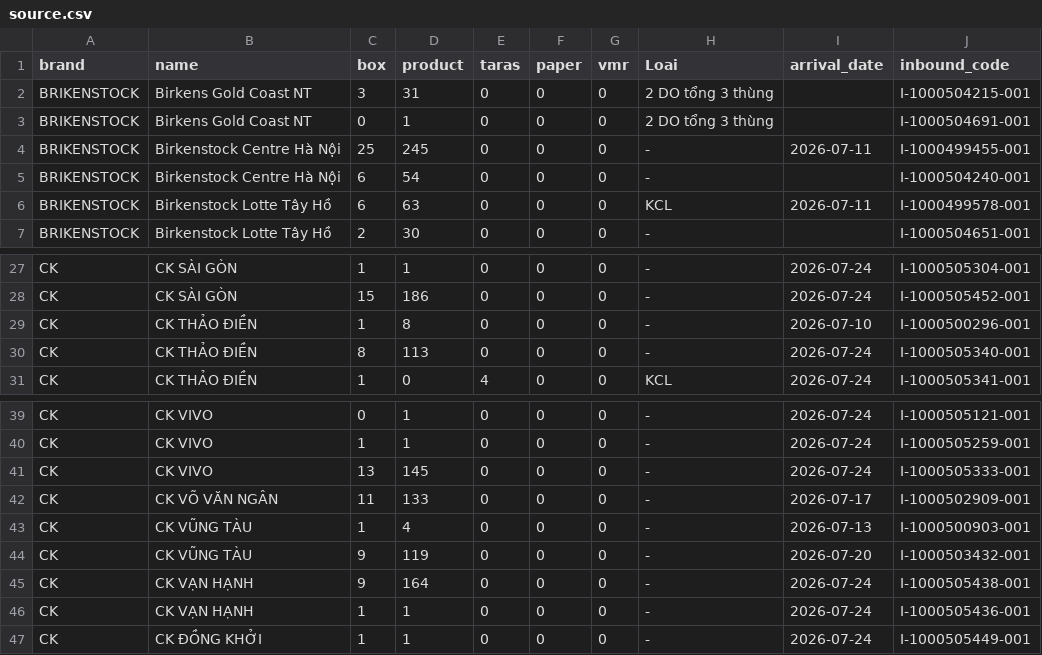
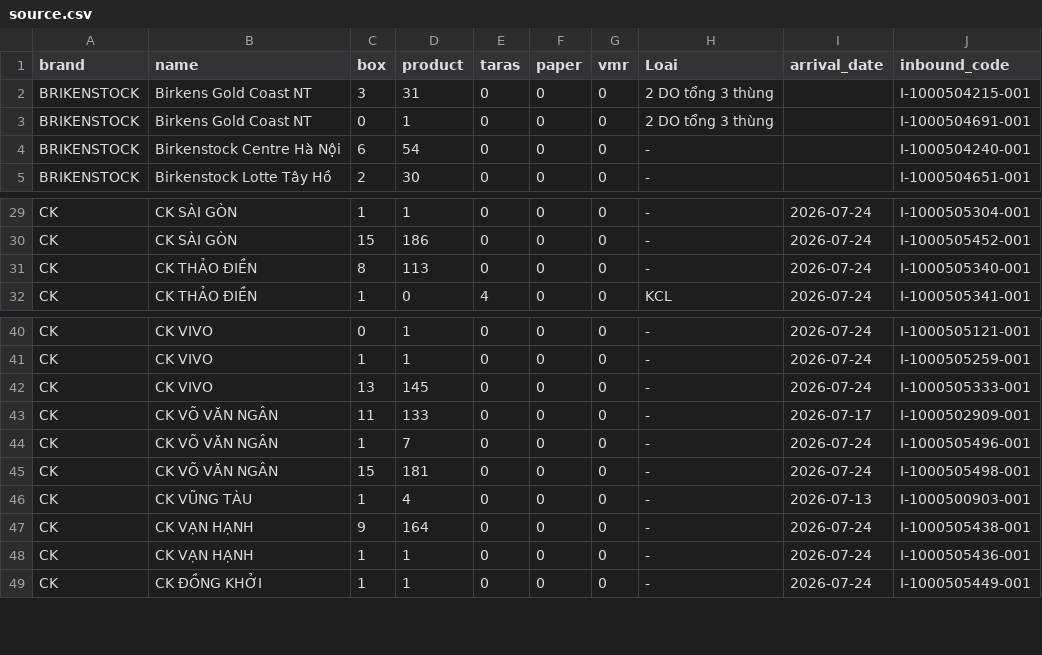
Before and after one commit to thuanmaison113-boop/newinbound, a CSV file: source.csv, drawn as a sheet; only a part is shown, gaps mark what is left out; the diff covers the shown part only.

```diff
--- a/source.csv
+++ b/source.csv
@@ -3,5 +3,3 @@ BRIKENSTOCK,Birkens Gold Coast NT,3,31,0,0,0,"2 DO tổng 3 thùng",,I-100050421
 BRIKENSTOCK,Birkens Gold Coast NT,0,1,0,0,0,"2 DO tổng 3 thùng",,I-1000504691-001
-BRIKENSTOCK,Birkenstock Centre Hà Nội,25,245,0,0,0,-,"2026-07-11",I-1000499455-001
 BRIKENSTOCK,Birkenstock Centre Hà Nội,6,54,0,0,0,-,,I-1000504240-001
-BRIKENSTOCK,Birkenstock Lotte Tây Hồ,6,63,0,0,0,KCL,"2026-07-11",I-1000499578-001
 BRIKENSTOCK,Birkenstock Lotte Tây Hồ,2,30,0,0,0,-,,I-1000504651-001
@@ -28,3 +30,2 @@ CK,CK SÀI GÒN,1,1,0,0,0,-,"2026-07-24",I-1000505304-001
 CK,CK SÀI GÒN,15,186,0,0,0,-,"2026-07-24",I-1000505452-001
-CK,CK THẢO ĐIỀN,1,8,0,0,0,-,"2026-07-10",I-1000500296-001
 CK,CK THẢO ĐIỀN,8,113,0,0,0,-,"2026-07-24",I-1000505340-001
@@ -42,4 +43,5 @@ CK,CK VIVO,13,145,0,0,0,-,"2026-07-24",I-1000505333-001
 CK,CK VÕ VĂN NGÂN,11,133,0,0,0,-,"2026-07-17",I-1000502909-001
+CK,CK VÕ VĂN NGÂN,1,7,0,0,0,-,"2026-07-24",I-1000505496-001
+CK,CK VÕ VĂN NGÂN,15,181,0,0,0,-,"2026-07-24",I-1000505498-001
 CK,CK VŨNG TÀU,1,4,0,0,0,-,"2026-07-13",I-1000500903-001
-CK,CK VŨNG TÀU,9,119,0,0,0,-,"2026-07-20",I-1000503432-001
 CK,CK VẠN HẠNH,9,164,0,0,0,-,"2026-07-24",I-1000505438-001
```
Also changed, not shown: 9 added rows, 1 removed row and 4 edited cells elsewhere in this file.
